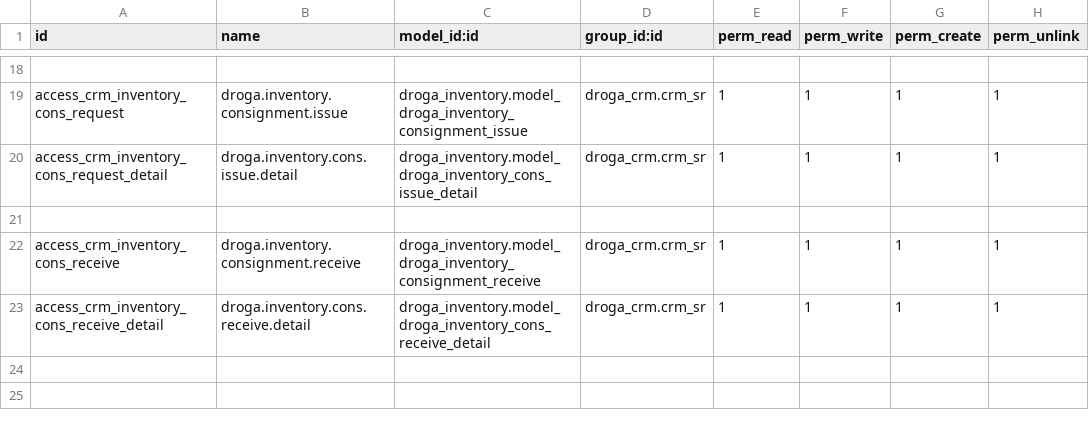
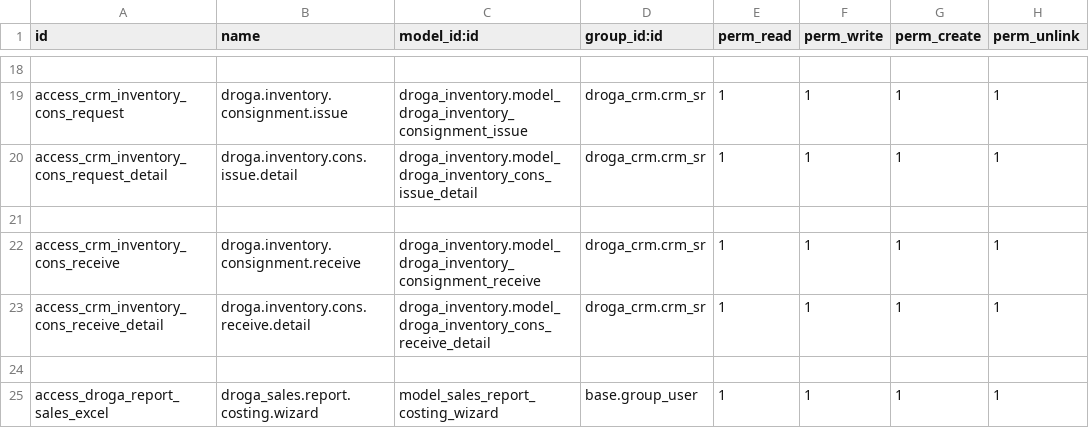
Before and after one commit to phillmona-dev/ecs_erp, a CSV file: droga_sales/security/ir.model.access.csv, drawn as a sheet; only a part is shown, gaps mark what is left out; the diff names each change by its address in the sheet, - before the commit and + after, or states it on an @@ line.

Commit message:
Sales, pharmacy and tender added
Sales, pharmacy and tender added

```diff
--- a/droga_sales/security/ir.model.access.csv
+++ b/droga_sales/security/ir.model.access.csv
+row 24: (empty)
+row 25: access_droga_report_sales_excel | droga_sales.report.costing.wizard | model_sales_report_costing_wizard | base.group_user | 1 | 1 | 1 | 1
```
Also changed, not shown: 27 other files.
